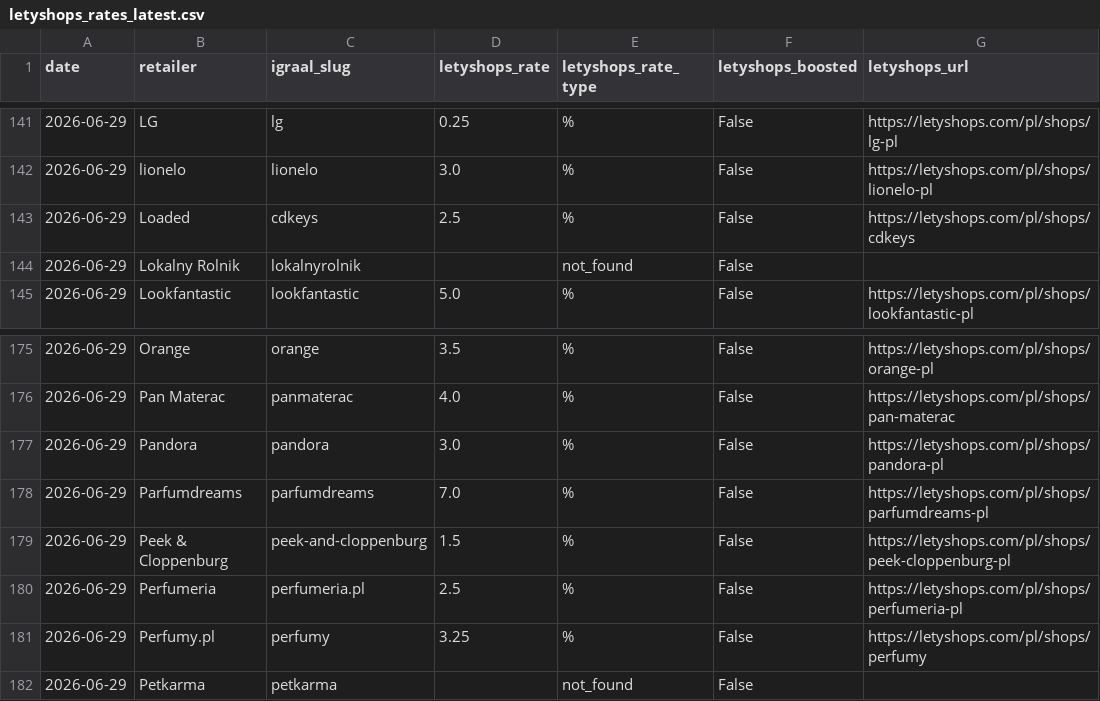
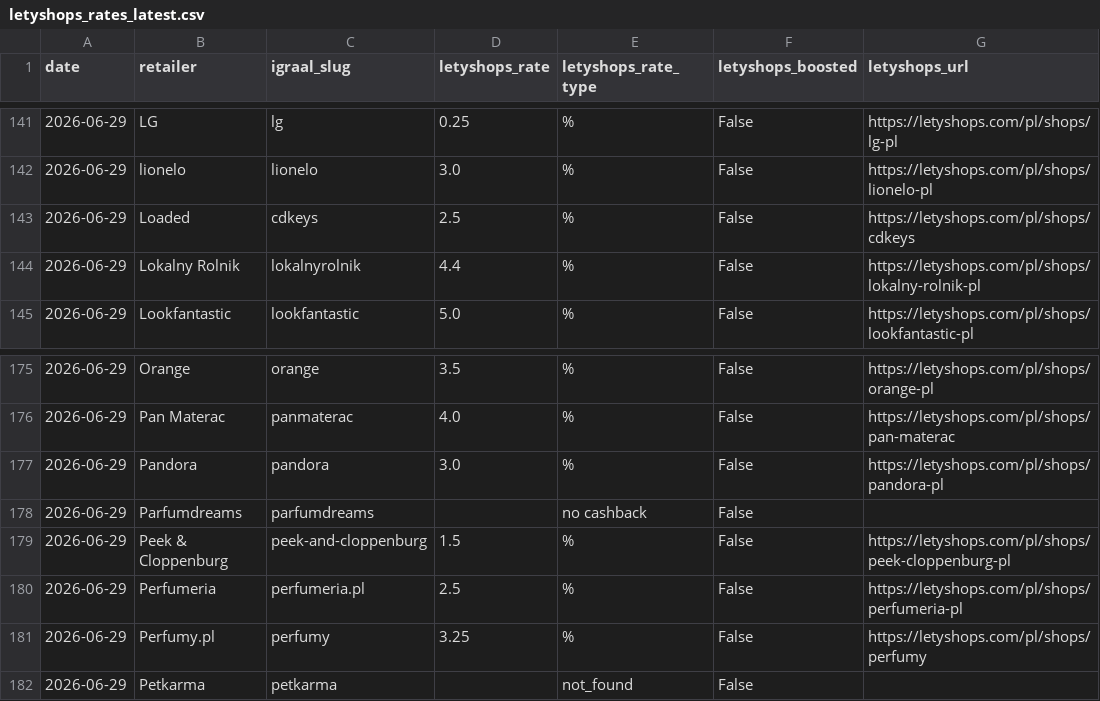
Before and after one commit to Gonzalobarrio/cashback-benchmark, a CSV file: data/letyshops_rates_latest.csv, drawn as a sheet; only a part is shown, gaps mark what is left out.

```diff
--- a/data/letyshops_rates_latest.csv
+++ b/data/letyshops_rates_latest.csv
@@ -143,3 +143,3 @@ date,retailer,igraal_slug,letyshops_rate,letyshops_rate_type,letyshops_boosted,l
 2026-06-29,Loaded,cdkeys,2.5,%,False,https://letyshops.com/pl/shops/cdkeys
-2026-06-29,Lokalny Rolnik,lokalnyrolnik,,not_found,False,
+2026-06-29,Lokalny Rolnik,lokalnyrolnik,4.4,%,False,https://letyshops.com/pl/shops/lokalny-rolnik-pl
 2026-06-29,Lookfantastic,lookfantastic,5.0,%,False,https://letyshops.com/pl/shops/lookfantastic-pl
@@ -177,3 +177,3 @@ date,retailer,igraal_slug,letyshops_rate,letyshops_rate_type,letyshops_boosted,l
 2026-06-29,Pandora,pandora,3.0,%,False,https://letyshops.com/pl/shops/pandora-pl
-2026-06-29,Parfumdreams,parfumdreams,7.0,%,False,https://letyshops.com/pl/shops/parfumdreams-pl
+2026-06-29,Parfumdreams,parfumdreams,,no cashback,False,
 2026-06-29,Peek & Cloppenburg,peek-and-cloppenburg,1.5,%,False,https://letyshops.com/pl/shops/peek-cloppenburg-pl
```
Also changed, not shown: data/benchmark_data.csv, data/benchmark_data_enriched.csv, 1 other file.
